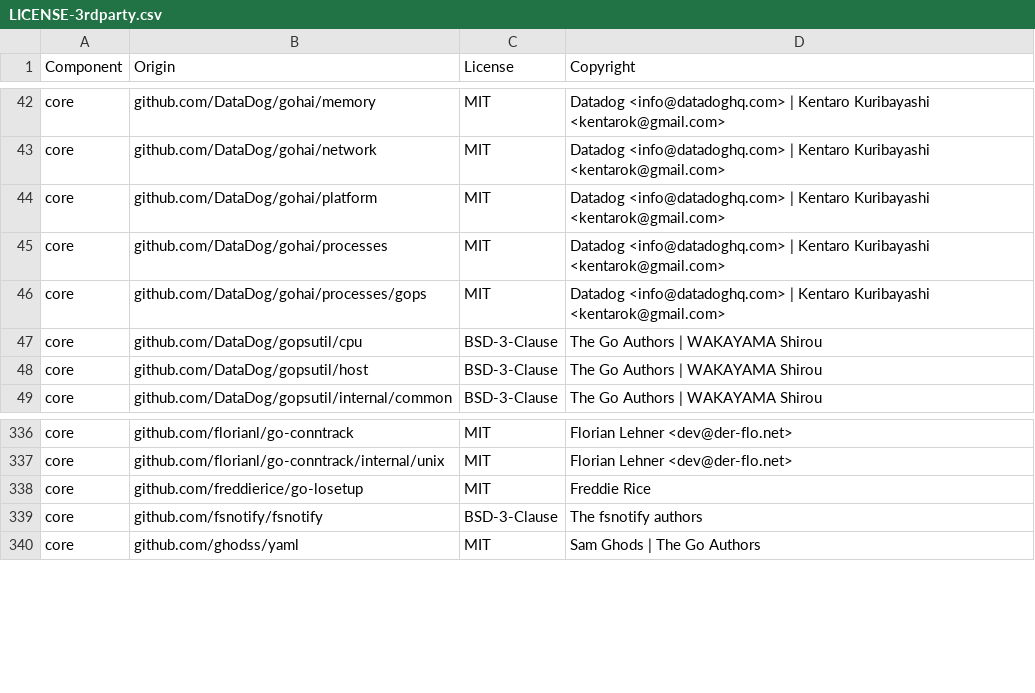
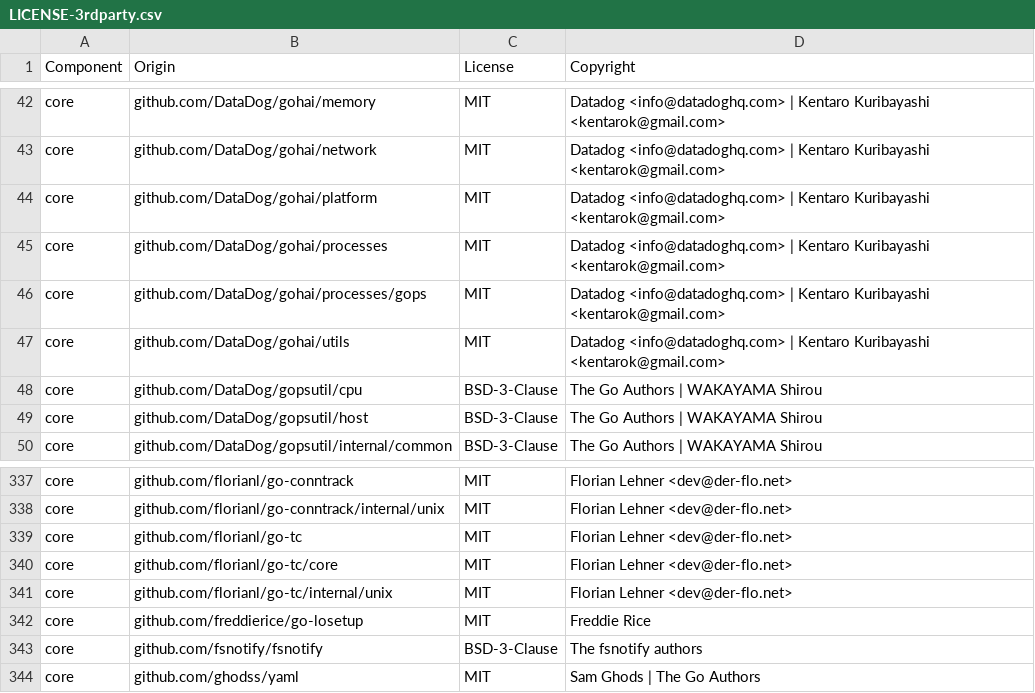
Before and after one commit to dpapatho2020/datadog-agent, a CSV file: LICENSE-3rdparty.csv, drawn as a sheet; only a part is shown, gaps mark what is left out; the diff names each change by its address in the sheet, - before the commit and + after, or states it on an @@ line.

```diff
--- a/LICENSE-3rdparty.csv
+++ b/LICENSE-3rdparty.csv
+row 47: core | github.com/DataDog/gohai/utils | MIT | Datadog <info@datadoghq.com> | Kentaro Kuribayashi <kentarok@gmail.com>
+row 339: core | github.com/florianl/go-tc | MIT | Florian Lehner <dev@der-flo.net>
+row 340: core | github.com/florianl/go-tc/core | MIT | Florian Lehner <dev@der-flo.net>
+row 341: core | github.com/florianl/go-tc/internal/unix | MIT | Florian Lehner <dev@der-flo.net>
```
Also changed, not shown: 2 other files.
